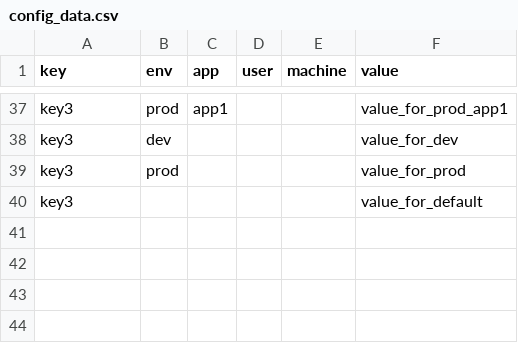
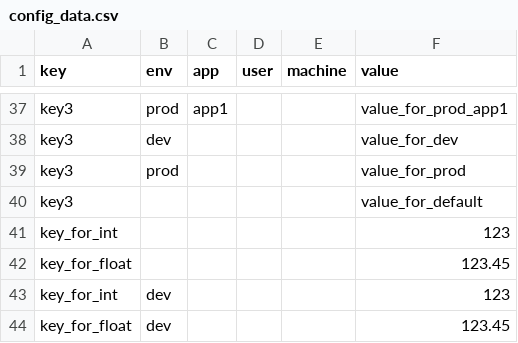
Before and after one commit to ssgonell/ctxconfig, a CSV file: config_data.csv, drawn as a sheet; only a part is shown, gaps mark what is left out; the diff names each change by its address in the sheet, - before the commit and + after, or states it on an @@ line.

Commit message:
add int and float getters

```diff
--- a/config_data.csv
+++ b/config_data.csv
+row 41: key_for_int |  |  |  |  | 123
+row 42: key_for_float |  |  |  |  | 123.45
+row 43: key_for_int | dev |  |  |  | 123
+row 44: key_for_float | dev |  |  |  | 123.45
```
Also changed, not shown: 1 other file.
